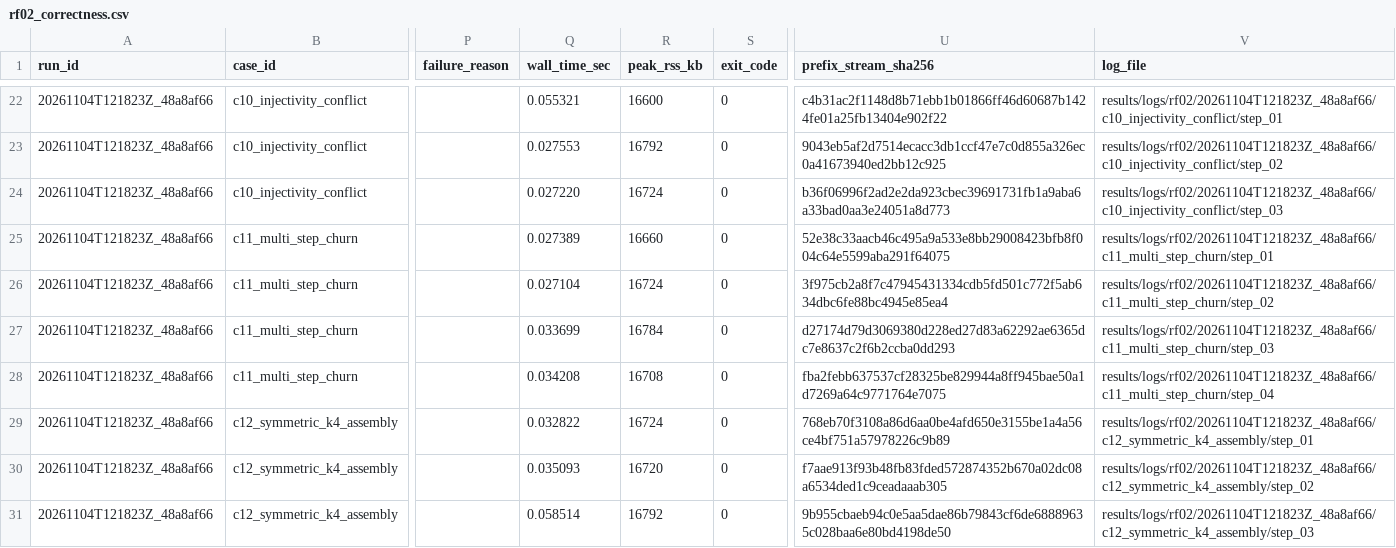
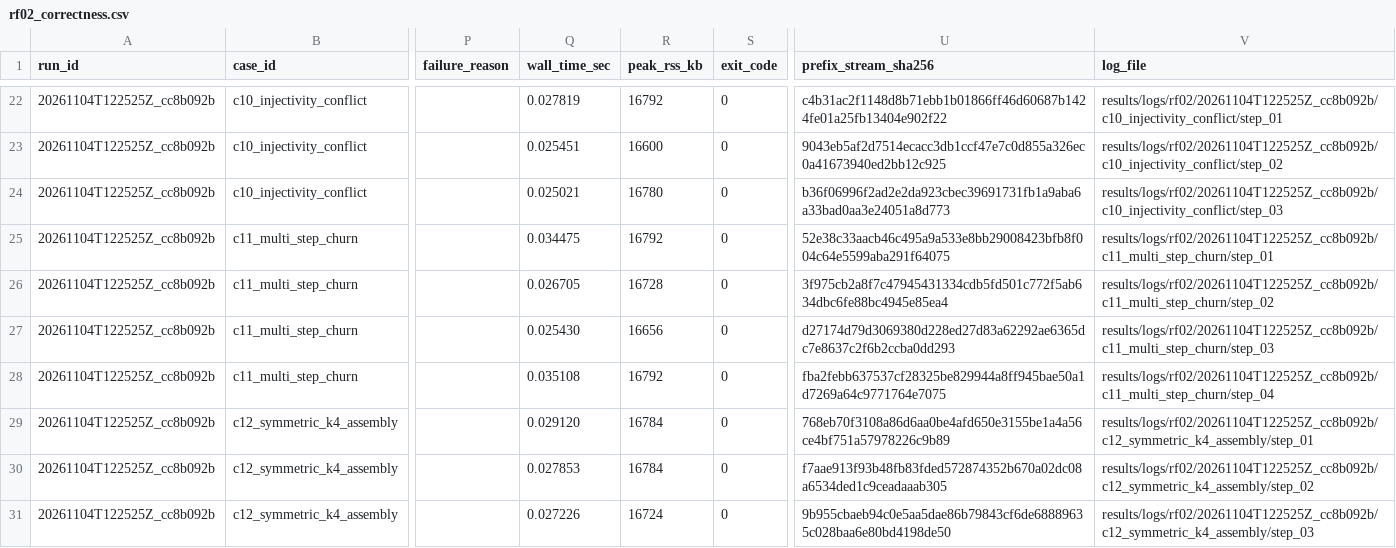
Before and after one commit to iamqthanq/Seminar_RapidFlow, a CSV file: results/summary/rf02_correctness.csv, drawn as a sheet; only a part is shown, gaps mark what is left out; the diff covers the shown part only; the diff names each change by its address in the sheet, - before the commit and + after, or states it on an @@ line.

```diff
--- a/results/summary/rf02_correctness.csv
+++ b/results/summary/rf02_correctness.csv
-A22:A31 (run_id): 20261104T121823Z_48a8af66
+A22:A31 (run_id): 20261104T122525Z_cc8b092b
-Q22 (wall_time_sec): 0.055321
+Q22 (wall_time_sec): 0.027819
-R22 (peak_rss_kb): 16600
+R22 (peak_rss_kb): 16792
-V22 (log_file): results/logs/rf02/20261104T121823Z_48a8af66/c10_injectivity_conflict/step_01
+V22 (log_file): results/logs/rf02/20261104T122525Z_cc8b092b/c10_injectivity_conflict/step_01
-Q23 (wall_time_sec): 0.027553
+Q23 (wall_time_sec): 0.025451
-R23 (peak_rss_kb): 16792
+R23 (peak_rss_kb): 16600
-V23 (log_file): results/logs/rf02/20261104T121823Z_48a8af66/c10_injectivity_conflict/step_02
+V23 (log_file): results/logs/rf02/20261104T122525Z_cc8b092b/c10_injectivity_conflict/step_02
-Q24 (wall_time_sec): 0.027220
+Q24 (wall_time_sec): 0.025021
-R24 (peak_rss_kb): 16724
+R24 (peak_rss_kb): 16780
-V24 (log_file): results/logs/rf02/20261104T121823Z_48a8af66/c10_injectivity_conflict/step_03
+V24 (log_file): results/logs/rf02/20261104T122525Z_cc8b092b/c10_injectivity_conflict/step_03
-Q25 (wall_time_sec): 0.027389
+Q25 (wall_time_sec): 0.034475
-R25 (peak_rss_kb): 16660
+R25 (peak_rss_kb): 16792
-V25 (log_file): results/logs/rf02/20261104T121823Z_48a8af66/c11_multi_step_churn/step_01
+V25 (log_file): results/logs/rf02/20261104T122525Z_cc8b092b/c11_multi_step_churn/step_01
-Q26 (wall_time_sec): 0.027104
+Q26 (wall_time_sec): 0.026705
-R26 (peak_rss_kb): 16724
+R26 (peak_rss_kb): 16728
-V26 (log_file): results/logs/rf02/20261104T121823Z_48a8af66/c11_multi_step_churn/step_02
+V26 (log_file): results/logs/rf02/20261104T122525Z_cc8b092b/c11_multi_step_churn/step_02
-Q27 (wall_time_sec): 0.033699
+Q27 (wall_time_sec): 0.025430
-R27 (peak_rss_kb): 16784
+R27 (peak_rss_kb): 16656
-V27 (log_file): results/logs/rf02/20261104T121823Z_48a8af66/c11_multi_step_churn/step_03
+V27 (log_file): results/logs/rf02/20261104T122525Z_cc8b092b/c11_multi_step_churn/step_03
-Q28 (wall_time_sec): 0.034208
+Q28 (wall_time_sec): 0.035108
-R28 (peak_rss_kb): 16708
+R28 (peak_rss_kb): 16792
-V28 (log_file): results/logs/rf02/20261104T121823Z_48a8af66/c11_multi_step_churn/step_04
+V28 (log_file): results/logs/rf02/20261104T122525Z_cc8b092b/c11_multi_step_churn/step_04
-Q29 (wall_time_sec): 0.032822
+Q29 (wall_time_sec): 0.029120
-R29 (peak_rss_kb): 16724
+R29 (peak_rss_kb): 16784
-V29 (log_file): results/logs/rf02/20261104T121823Z_48a8af66/c12_symmetric_k4_assembly/step_01
+V29 (log_file): results/logs/rf02/20261104T122525Z_cc8b092b/c12_symmetric_k4_assembly/step_01
-Q30 (wall_time_sec): 0.035093
+Q30 (wall_time_sec): 0.027853
-R30 (peak_rss_kb): 16720
+R30 (peak_rss_kb): 16784
-V30 (log_file): results/logs/rf02/20261104T121823Z_48a8af66/c12_symmetric_k4_assembly/step_02
+V30 (log_file): results/logs/rf02/20261104T122525Z_cc8b092b/c12_symmetric_k4_assembly/step_02
-Q31 (wall_time_sec): 0.058514
+Q31 (wall_time_sec): 0.027226
-R31 (peak_rss_kb): 16792
+R31 (peak_rss_kb): 16724
-V31 (log_file): results/logs/rf02/20261104T121823Z_48a8af66/c12_symmetric_k4_assembly/step_03
+V31 (log_file): results/logs/rf02/20261104T122525Z_cc8b092b/c12_symmetric_k4_assembly/step_03
```
Also changed, not shown: 84 edited cells elsewhere in this file, 3 other files.
